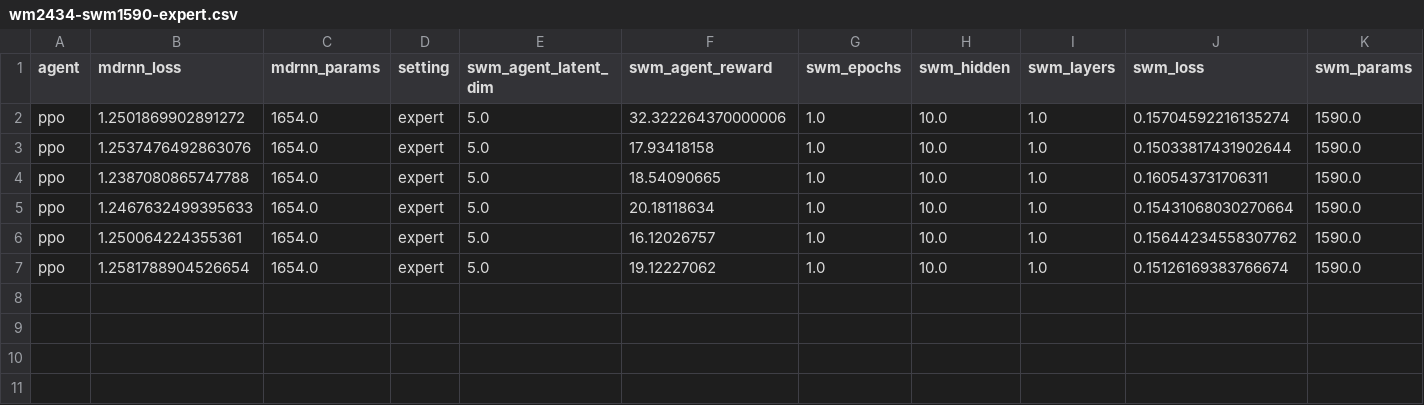
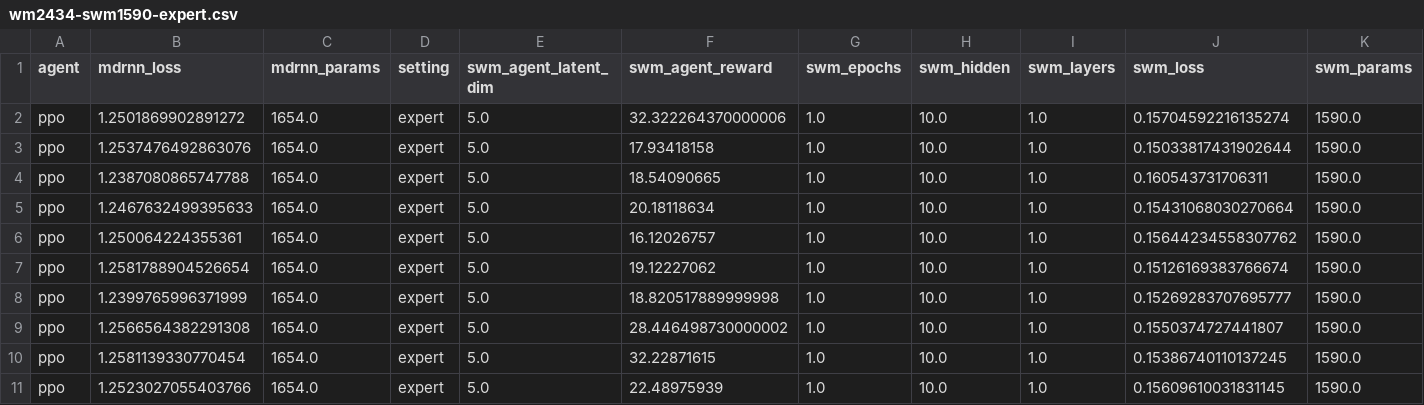
Before and after one commit to jetnew/smawm, a CSV file: experiments/wm2434-swm1590-expert.csv, drawn as a sheet; only a part is shown; rows hold the shown columns only; the diff names each change by its address in the sheet, - before the commit and + after, or states it on an @@ line.

```diff
--- a/experiments/wm2434-swm1590-expert.csv
+++ b/experiments/wm2434-swm1590-expert.csv
+row 8: ppo | 1.2399765996371999 | 1654.0 | expert | 5.0 | 18.820517889999998 | 1.0 | 10.0 | 1.0 | 0.15269283707695777 | 1590.0
+row 9: ppo | 1.2566564382291308 | 1654.0 | expert | 5.0 | 28.446498730000002 | 1.0 | 10.0 | 1.0 | 0.1550374727441807 | 1590.0
+row 10: ppo | 1.2581139330770454 | 1654.0 | expert | 5.0 | 32.22871615 | 1.0 | 10.0 | 1.0 | 0.15386740110137245 | 1590.0
+row 11: ppo | 1.2523027055403766 | 1654.0 | expert | 5.0 | 22.48975939 | 1.0 | 10.0 | 1.0 | 0.15609610031831145 | 1590.0
```
Also changed, not shown: 11 other files.
